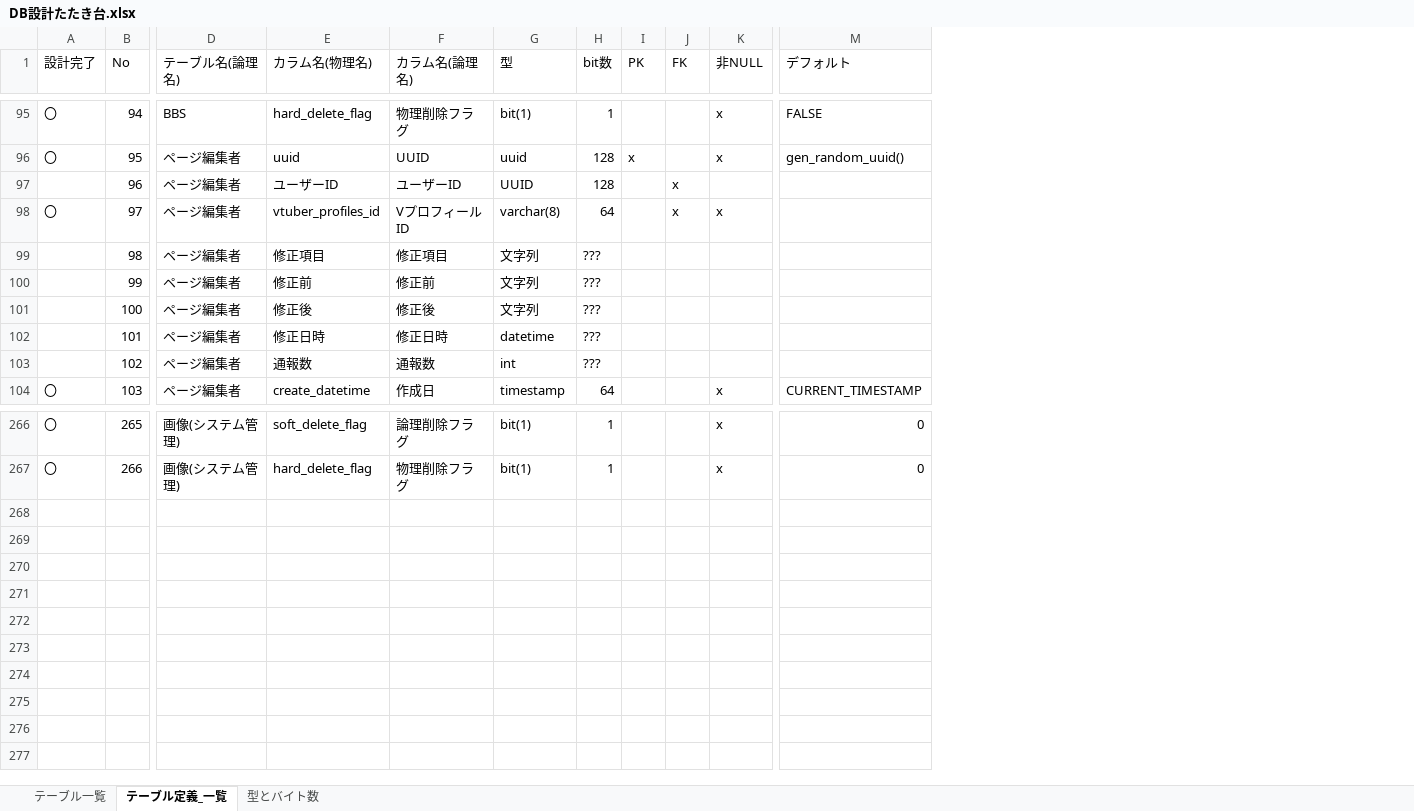
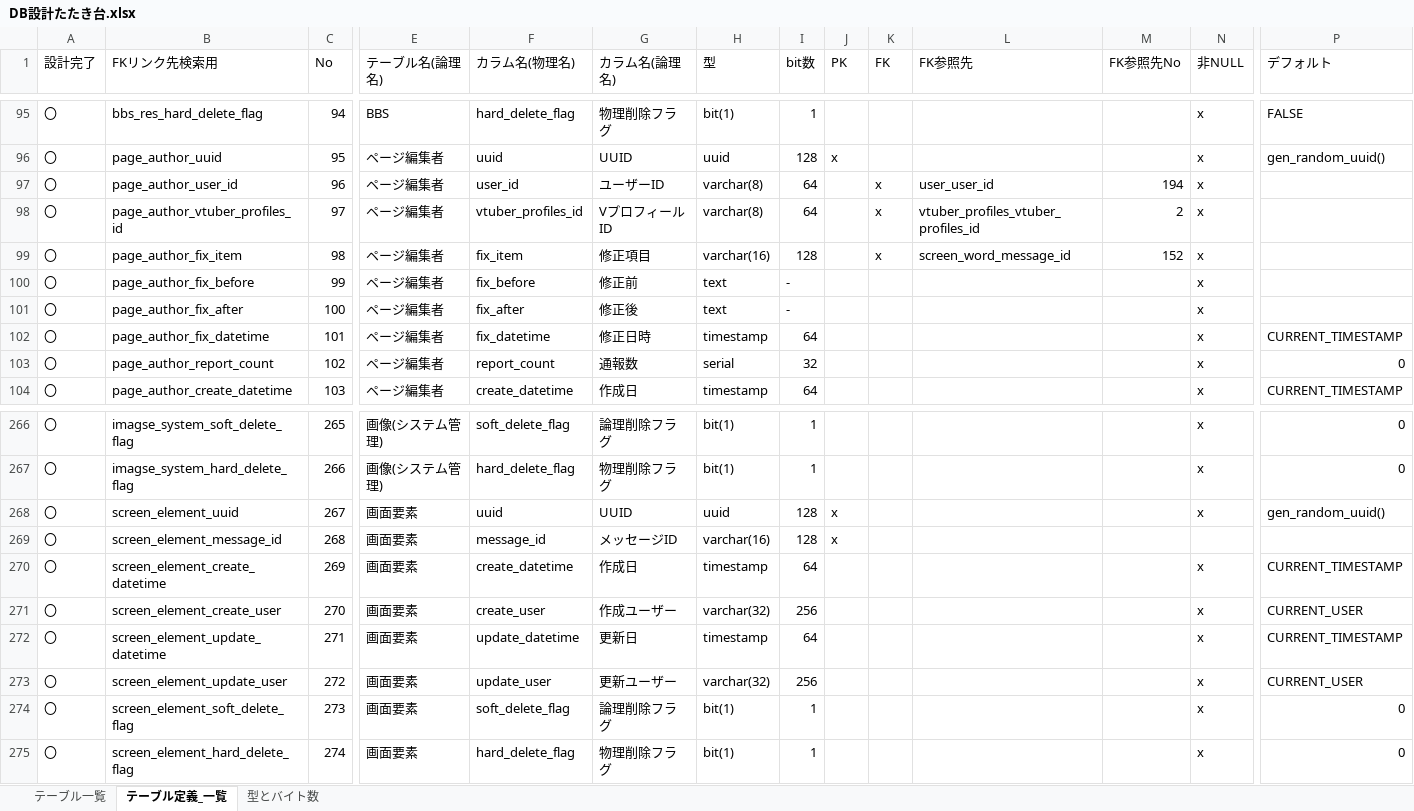
Before and after one commit to Soranoana/VtuberMeikan, an Excel workbook: .design/DB/DB設計たたき台.xlsx, sheet テーブル定義_一覧, drawn as a sheet; only a part is shown, gaps mark what is left out; values as stored, in another font and other column widths than the file's, no cell formats; addresses are those after the commit; rows hold the shown columns only; the diff covers the shown part only; the diff names each change by its address in the sheet, - before the commit and + after, or states it on an @@ line.

Commit message:
DB設計中。FKの参照先を追加

```diff
--- a/.design/DB/DB設計たたき台.xlsx (sheet テーブル定義_一覧)
+++ b/.design/DB/DB設計たたき台.xlsx (sheet テーブル定義_一覧)
+column B (FKリンク先検索用), rows 95-104: bbs_res_hard_delete_flag | page_author_uuid | page_author_user_id | page_author_vtuber_profiles_id | page_author_fix_item | page_author_fix_before | page_author_fix_after | page_author_fix_datetime | page_author_report_count | page_author_create_datetime; rows 266-267: imagse_system_soft_delete_flag | imagse_system_hard_delete_flag
+column L (FK参照先), rows 97-99: user_user_id | vtuber_profiles_vtuber_profiles_id | screen_word_message_id
+column M (FK参照先No), rows 97-99: 194 | 2 | 152
-A97 (設計完了): (empty)
+A97 (設計完了): 〇
-F97 (カラム名(物理名)): ユーザーID
+F97 (カラム名(物理名)): user_id
-H97 (型): UUID
+H97 (型): varchar(8)
-I97 (bit数): 128
+I97 (bit数): 64
-N97 (非NULL): (empty)
+N97 (非NULL): x
-A99:A103 (設計完了): (empty)
+A99:A103 (設計完了): 〇
-F99 (カラム名(物理名)): 修正項目
+F99 (カラム名(物理名)): fix_item
-H99 (型): 文字列
+H99 (型): varchar(16)
-I99 (bit数): ???
+I99 (bit数): 128
-K99 (FK): (empty)
+K99 (FK): x
-N99:N103 (非NULL): (empty)
+N99:N103 (非NULL): x
-F100 (カラム名(物理名)): 修正前
+F100 (カラム名(物理名)): fix_before
-H100:H101 (型): 文字列
+H100:H101 (型): text
-I100:I101 (bit数): ???
+I100:I101 (bit数): -
-F101 (カラム名(物理名)): 修正後
+F101 (カラム名(物理名)): fix_after
-F102 (カラム名(物理名)): 修正日時
+F102 (カラム名(物理名)): fix_datetime
-H102 (型): datetime
+H102 (型): timestamp
-I102 (bit数): ???
+I102 (bit数): 64
-P102 (デフォルト): (empty)
+P102 (デフォルト): CURRENT_TIMESTAMP
-F103 (カラム名(物理名)): 通報数
+F103 (カラム名(物理名)): report_count
-H103 (型): int
+H103 (型): serial
-I103 (bit数): ???
+I103 (bit数): 32
-P103 (デフォルト): (empty)
+P103 (デフォルト): 0
+row 268: 〇 | screen_element_uuid | 267 | 画面要素 | uuid | UUID | uuid | 128 | x |  |  |  | x | gen_random_uuid()
+row 269: 〇 | screen_element_message_id | 268 | 画面要素 | message_id | メッセージID | varchar(16) | 128 | x
+row 270: 〇 | screen_element_create_datetime | 269 | 画面要素 | create_datetime | 作成日 | timestamp | 64 |  |  |  |  | x | CURRENT_TIMESTAMP
+row 271: 〇 | screen_element_create_user | 270 | 画面要素 | create_user | 作成ユーザー | varchar(32) | 256 |  |  |  |  | x | CURRENT_USER
+row 272: 〇 | screen_element_update_datetime | 271 | 画面要素 | update_datetime | 更新日 | timestamp | 64 |  |  |  |  | x | CURRENT_TIMESTAMP
+row 273: 〇 | screen_element_update_user | 272 | 画面要素 | update_user | 更新ユーザー | varchar(32) | 256 |  |  |  |  | x | CURRENT_USER
+row 274: 〇 | screen_element_soft_delete_flag | 273 | 画面要素 | soft_delete_flag | 論理削除フラグ | bit(1) | 1 |  |  |  |  | x | 0
+row 275: 〇 | screen_element_hard_delete_flag | 274 | 画面要素 | hard_delete_flag | 物理削除フラグ | bit(1) | 1 |  |  |  |  | x | 0
```
Also changed, not shown: 1 added row, 1 removed row and 244 edited cells elsewhere in this sheet, sheet テーブル一覧, cell formats, formulas that keep their value.
